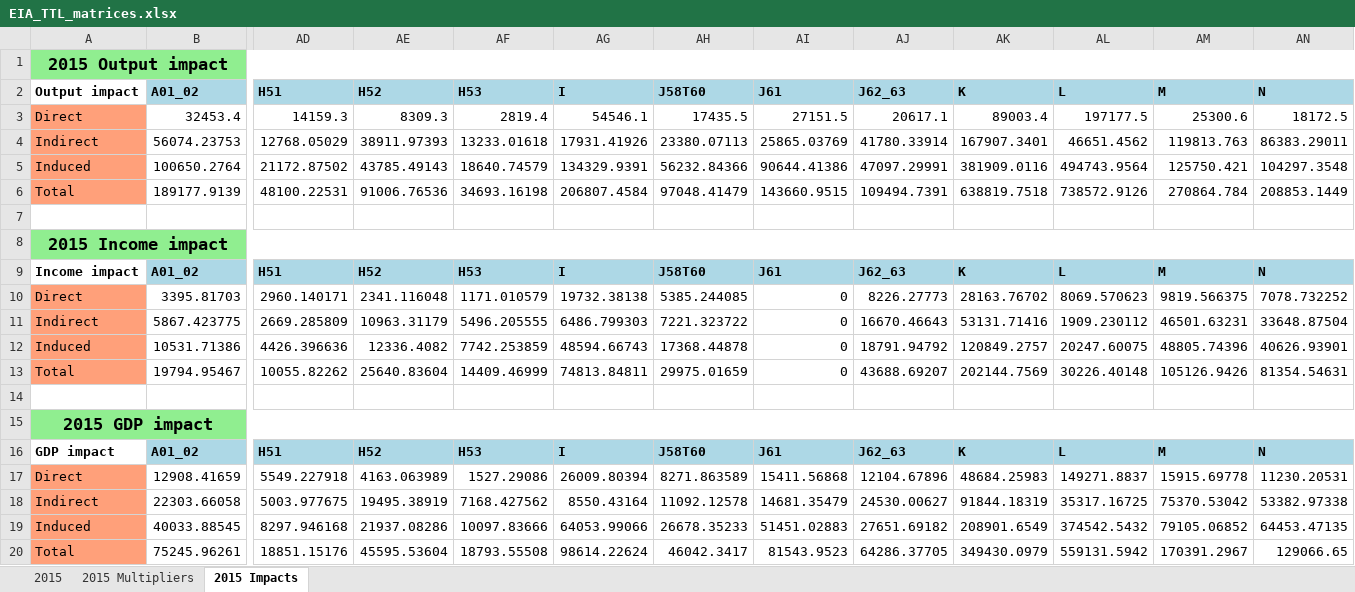
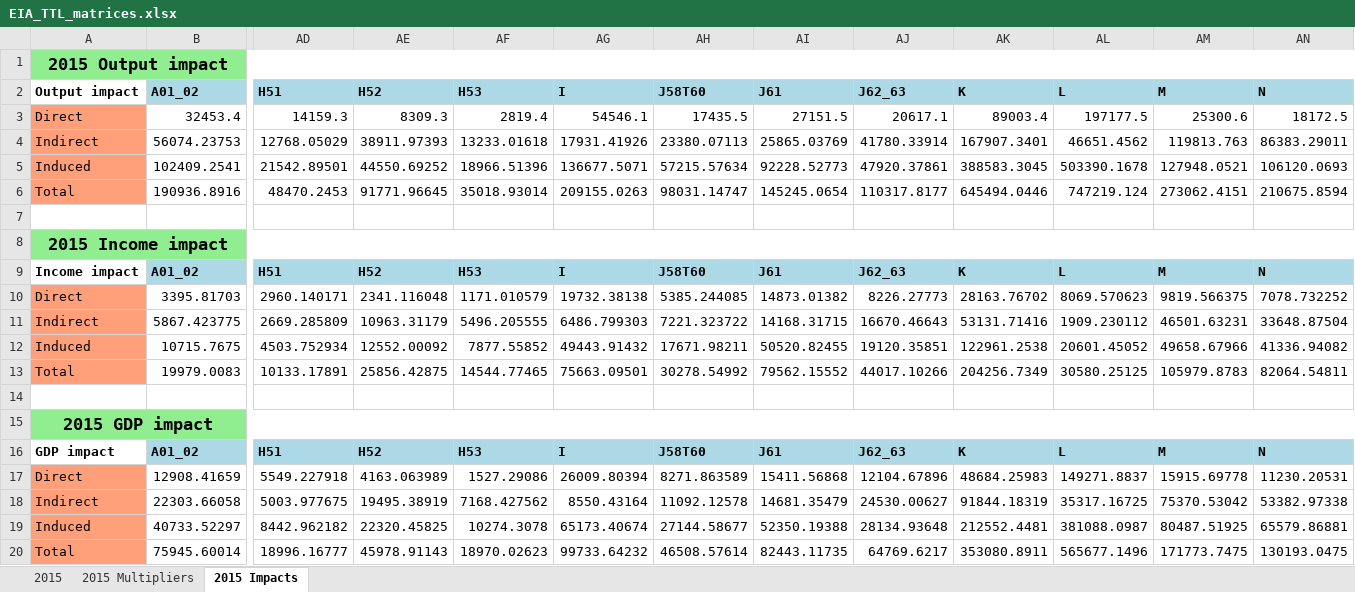
Before and after one commit to navitd/02_EIA, an Excel workbook: OECD_salaries/EIA_TTL_matrices.xlsx, sheet 2015 Impacts, drawn as a sheet; only a part is shown, gaps mark what is left out; values as stored, in another font and other column widths than the file's, no borders; 1 other sheet too large or unreadable and not compared; removed rows and columns are numbered as before the commit, all else as after; rows hold the shown columns only; the diff names each change by its address in the sheet, - before the commit and + after, or states it on an @@ line.

```diff
--- a/OECD_salaries/EIA_TTL_matrices.xlsx (sheet 2015 Impacts)
+++ b/OECD_salaries/EIA_TTL_matrices.xlsx (sheet 2015 Impacts)
-row 5: Induced | 100650.2764 | 21172.87502 | 43785.49143 | 18640.74579 | 134329.9391 | 56232.84366 | 90644.41386 | 47097.29991 | 381909.0116 | 494743.9564 | 125750.421 | 104297.3548
-row 6: Total | 189177.9139 | 48100.22531 | 91006.76536 | 34693.16198 | 206807.4584 | 97048.41479 | 143660.9515 | 109494.7391 | 638819.7518 | 738572.9126 | 270864.784 | 208853.1449
+row 5: Induced | 102409.2541 | 21542.89501 | 44550.69252 | 18966.51396 | 136677.5071 | 57215.57634 | 92228.52773 | 47920.37861 | 388583.3045 | 503390.1678 | 127948.0521 | 106120.0693
+row 6: Total | 190936.8916 | 48470.2453 | 91771.96645 | 35018.93014 | 209155.0263 | 98031.14747 | 145245.0654 | 110317.8177 | 645494.0446 | 747219.124 | 273062.4151 | 210675.8594
-AI10 (J61): 0
+AI10 (J61): 14873.01382
-AI11 (J61): 0
+AI11 (J61): 14168.31715
-row 12: Induced | 10531.71386 | 4426.396636 | 12336.4082 | 7742.253859 | 48594.66743 | 17368.44878 | 0 | 18791.94792 | 120849.2757 | 20247.60075 | 48805.74396 | 40626.93901
-row 13: Total | 19794.95467 | 10055.82262 | 25640.83604 | 14409.46999 | 74813.84811 | 29975.01659 | 0 | 43688.69207 | 202144.7569 | 30226.40148 | 105126.9426 | 81354.54631
+row 12: Induced | 10715.7675 | 4503.752934 | 12552.00092 | 7877.55852 | 49443.91432 | 17671.98211 | 50520.82455 | 19120.35851 | 122961.2538 | 20601.45052 | 49658.67966 | 41336.94082
+row 13: Total | 19979.0083 | 10133.17891 | 25856.42875 | 14544.77465 | 75663.09501 | 30278.54992 | 79562.15552 | 44017.10266 | 204256.7349 | 30580.25125 | 105979.8783 | 82064.54811
-row 19: Induced | 40033.88545 | 8297.946168 | 21937.08286 | 10097.83666 | 64053.99066 | 26678.35233 | 51451.02883 | 27651.69182 | 208901.6549 | 374542.5432 | 79105.06852 | 64453.47135
-row 20: Total | 75245.96261 | 18851.15176 | 45595.53604 | 18793.55508 | 98614.22624 | 46042.3417 | 81543.9523 | 64286.37705 | 349430.0979 | 559131.5942 | 170391.2967 | 129066.65
+row 19: Induced | 40733.52297 | 8442.962182 | 22320.45825 | 10274.3078 | 65173.40674 | 27144.58677 | 52350.19388 | 28134.93648 | 212552.4481 | 381088.0987 | 80487.51925 | 65579.86881
+row 20: Total | 75945.60014 | 18996.16777 | 45978.91143 | 18970.02623 | 99733.64232 | 46508.57614 | 82443.11735 | 64769.6217 | 353080.8911 | 565677.1496 | 171773.7475 | 130193.0475
```
Also changed, not shown: sheet 2015 Multipliers, comp_Tanveer/outputfile2.xlsx, 3 other files.
